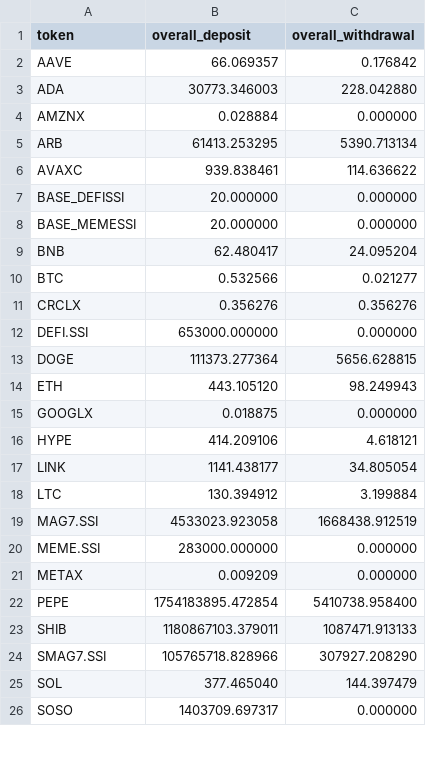
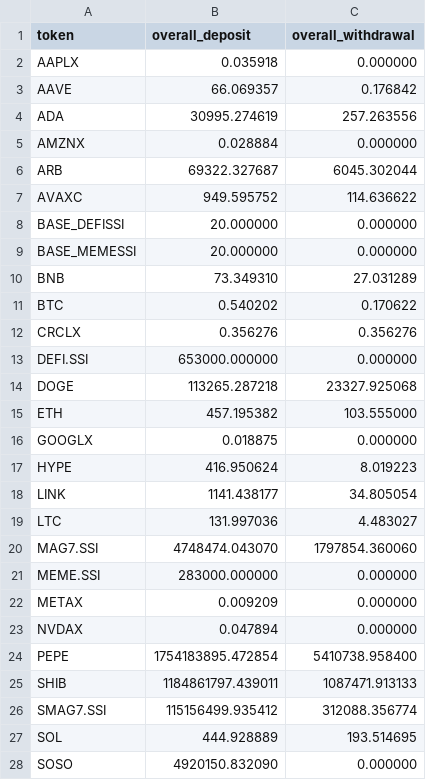
Before and after one commit to Eliasdegemu61/Fund-flow-sodex, a CSV file: overall_sodex_totals.csv, drawn as a sheet; only a part is shown; the diff covers the shown part only.

```diff
--- a/overall_sodex_totals.csv
+++ b/overall_sodex_totals.csv
@@ -1,26 +1,28 @@
 token,overall_deposit,overall_withdrawal
+AAPLX,0.035918,0.000000
 AAVE,66.069357,0.176842
-ADA,30773.346003,228.042880
+ADA,30995.274619,257.263556
 AMZNX,0.028884,0.000000
-ARB,61413.253295,5390.713134
-AVAXC,939.838461,114.636622
+ARB,69322.327687,6045.302044
+AVAXC,949.595752,114.636622
 BASE_DEFISSI,20.000000,0.000000
 BASE_MEMESSI,20.000000,0.000000
-BNB,62.480417,24.095204
-BTC,0.532566,0.021277
+BNB,73.349310,27.031289
+BTC,0.540202,0.170622
 CRCLX,0.356276,0.356276
 DEFI.SSI,653000.000000,0.000000
-DOGE,111373.277364,5656.628815
-ETH,443.105120,98.249943
+DOGE,113265.287218,23327.925068
+ETH,457.195382,103.555000
 GOOGLX,0.018875,0.000000
-HYPE,414.209106,4.618121
+HYPE,416.950624,8.019223
 LINK,1141.438177,34.805054
-LTC,130.394912,3.199884
-MAG7.SSI,4533023.923058,1668438.912519
+LTC,131.997036,4.483027
+MAG7.SSI,4748474.043070,1797854.360060
 MEME.SSI,283000.000000,0.000000
 METAX,0.009209,0.000000
+NVDAX,0.047894,0.000000
 PEPE,1754183895.472854,5410738.958400
-SHIB,1180867103.379011,1087471.913133
-SMAG7.SSI,105765718.828966,307927.208290
-SOL,377.465040,144.397479
-SOSO,1403709.697317,0.000000
+SHIB,1184861797.439011,1087471.913133
+SMAG7.SSI,115156499.935412,312088.356774
+SOL,444.928889,193.514695
+SOSO,4920150.832090,0.000000
```
Also changed, not shown: 1 added row and 13 edited cells elsewhere in this file, daily_net_flows.csv.
